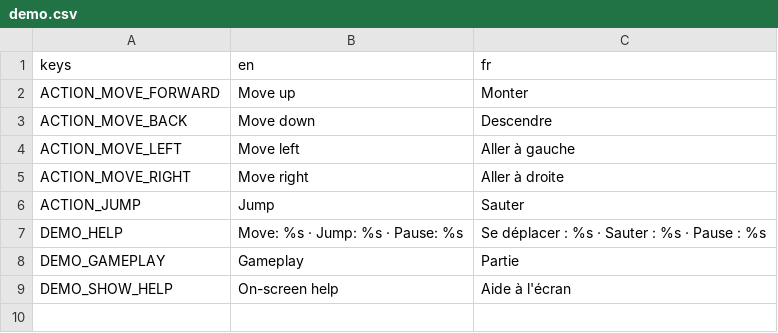
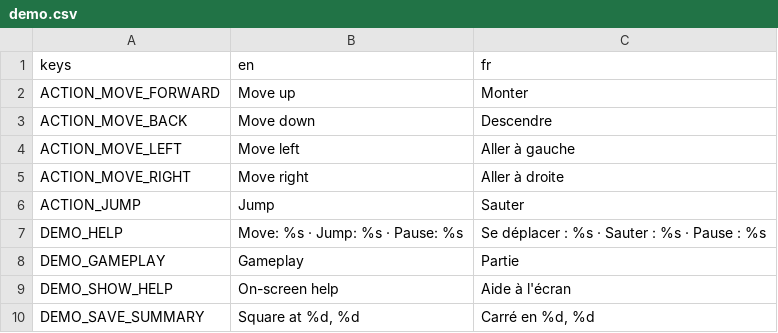
Before and after one commit to TheGameCraftsman1971/tgc-game-menu, a CSV file: demo/i18n/demo.csv, drawn as a sheet; the diff names each change by its address in the sheet, - before the commit and + after, or states it on an @@ line.

```diff
--- a/demo/i18n/demo.csv
+++ b/demo/i18n/demo.csv
+row 10: DEMO_SAVE_SUMMARY | Square at %d, %d | Carré en %d, %d
```
Also changed, not shown: addons/tgc_game_menu/i18n/tgc_game_menu.csv, 31 other files.
